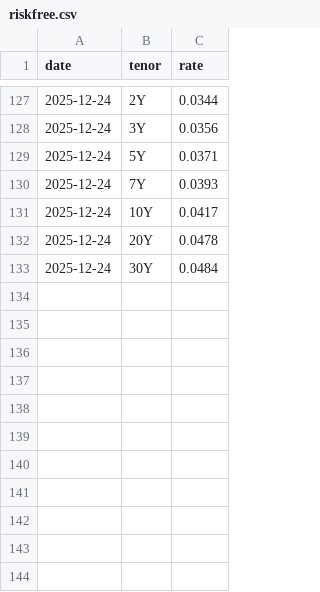
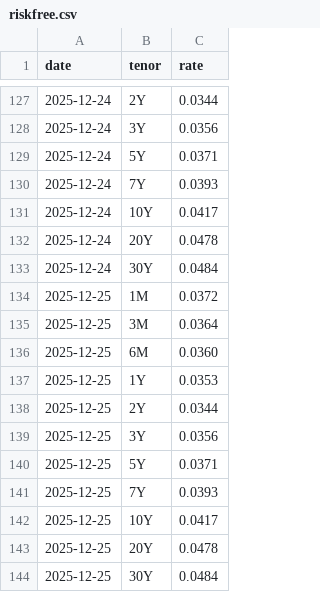
Before and after one commit to PhantomRolls/Backtesting, a CSV file: market_data/riskfree.csv, drawn as a sheet; only a part is shown, gaps mark what is left out; the diff names each change by its address in the sheet, - before the commit and + after, or states it on an @@ line.

```diff
--- a/market_data/riskfree.csv
+++ b/market_data/riskfree.csv
+row 134: 2025-12-25 | 1M | 0.0372
+row 135: 2025-12-25 | 3M | 0.0364
+row 136: 2025-12-25 | 6M | 0.0360
+row 137: 2025-12-25 | 1Y | 0.0353
+row 138: 2025-12-25 | 2Y | 0.0344
+row 139: 2025-12-25 | 3Y | 0.0356
+row 140: 2025-12-25 | 5Y | 0.0371
+row 141: 2025-12-25 | 7Y | 0.0393
+row 142: 2025-12-25 | 10Y | 0.0417
+row 143: 2025-12-25 | 20Y | 0.0478
+row 144: 2025-12-25 | 30Y | 0.0484
```
Also changed, not shown: 4 other files.
